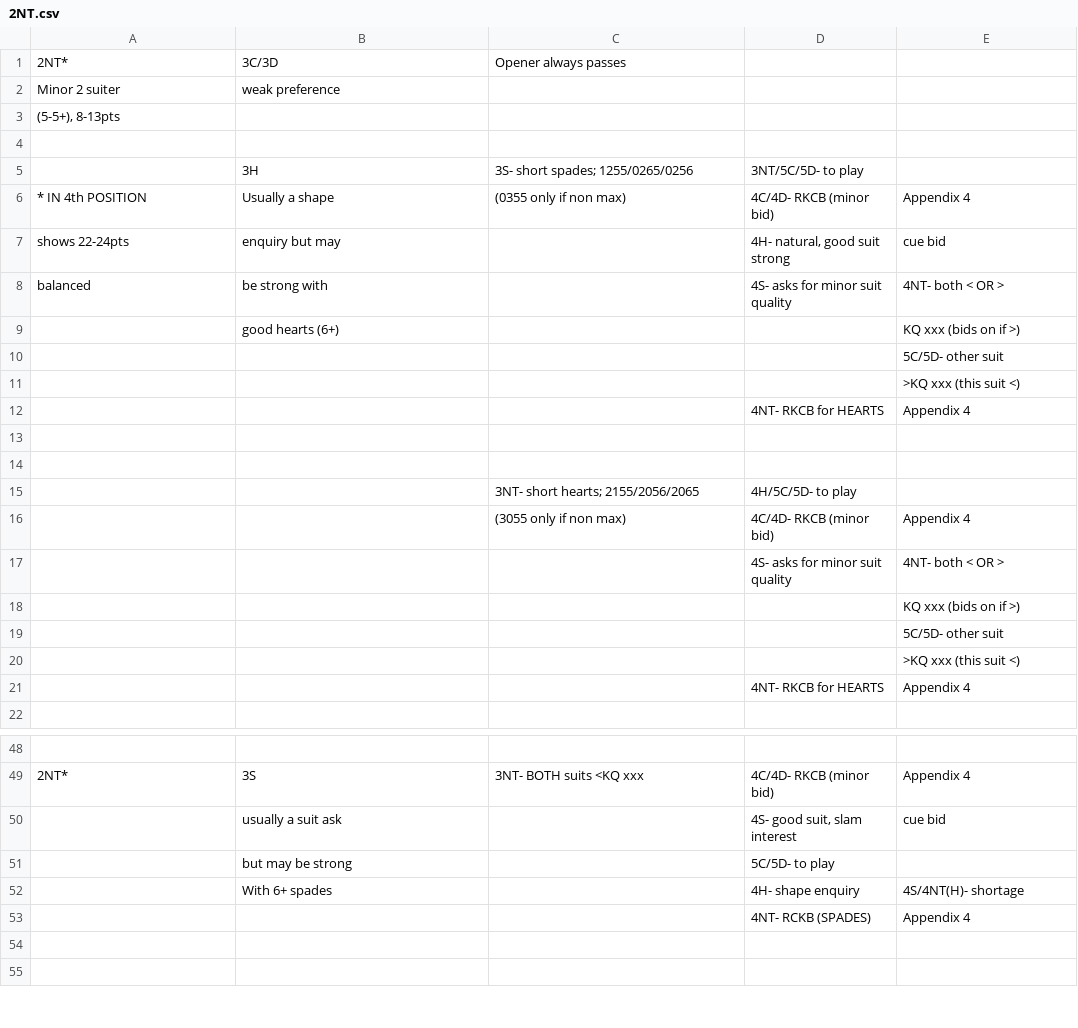
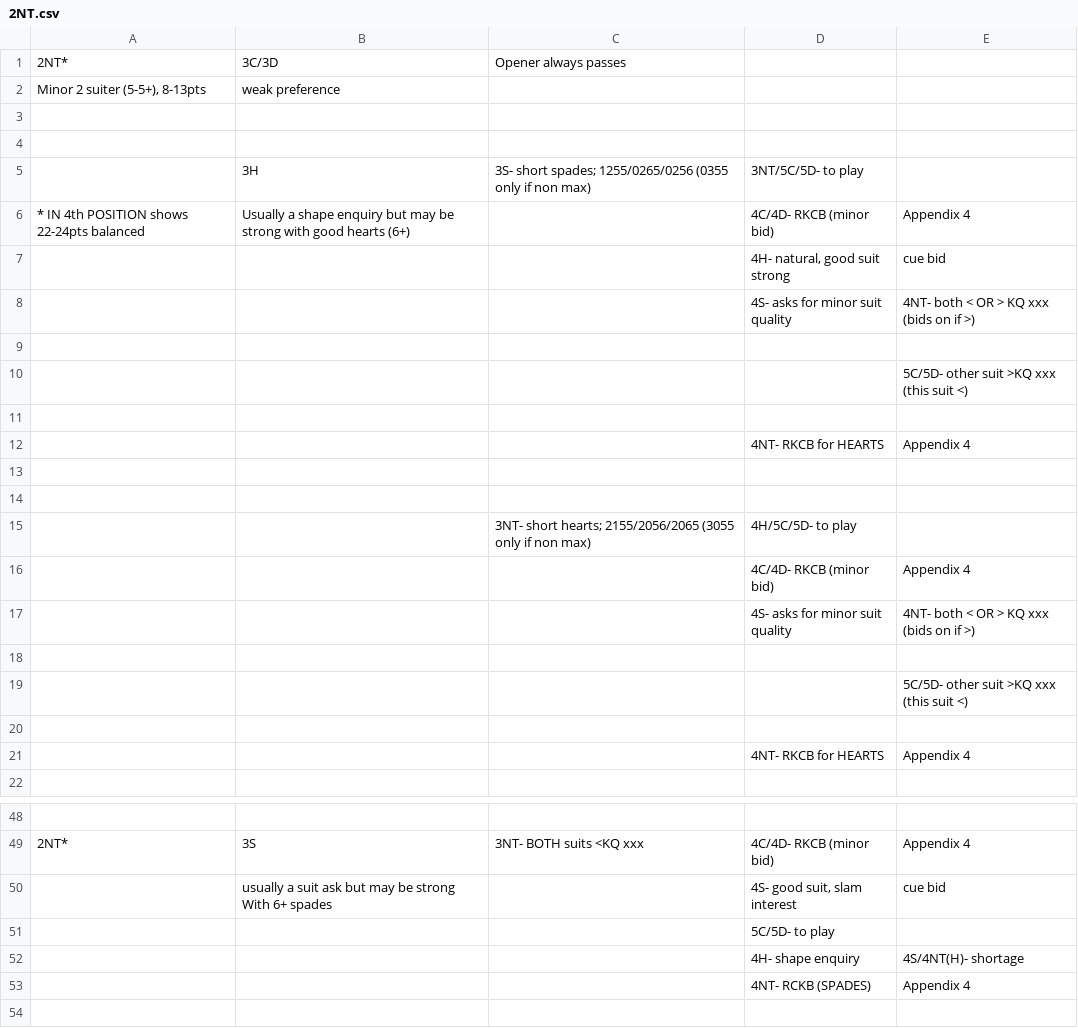
Before and after one commit to thehoglet/bridge-system, a CSV file: csv/2NT.csv, drawn as a sheet; only a part is shown, gaps mark what is left out; the shorter side is filled out with more unchanged rows; removed rows and columns are numbered as before the commit, all else as after; the diff covers the shown part only; the diff names each change by its address in the sheet, - before the commit and + after, or states it on an @@ line.

```diff
--- a/csv/2NT.csv
+++ b/csv/2NT.csv
-A2: Minor 2 suiter
+A2: Minor 2 suiter (5-5+), 8-13pts
-row 3: (5-5+), 8-13pts
+row 4: (empty)
-C5: 3S- short spades; 1255/0265/0256
+C5: 3S- short spades; 1255/0265/0256 (0355 only if non max)
-row 6: * IN 4th POSITION | Usually a shape | (0355 only if non max) | 4C/4D- RKCB (minor bid) | Appendix 4
-row 7: shows 22-24pts | enquiry but may |  | 4H- natural, good suit strong | cue bid
-row 8: balanced | be strong with |  | 4S- asks for minor suit quality | 4NT- both < OR >
+row 6: * IN 4th POSITION shows 22-24pts balanced | Usually a shape enquiry but may be strong with good hearts (6+) |  | 4C/4D- RKCB (minor bid) | Appendix 4
+row 7:  |  |  | 4H- natural, good suit strong | cue bid
+row 8:  |  |  | 4S- asks for minor suit quality | 4NT- both < OR > KQ xxx (bids on if >)
-row 9:  | good hearts (6+) |  |  | KQ xxx (bids on if >)
+row 9: (empty)
-E10: 5C/5D- other suit
+E10: 5C/5D- other suit >KQ xxx (this suit <)
-E11: >KQ xxx (this suit <)
+E11: (empty)
-C15: 3NT- short hearts; 2155/2056/2065
+C15: 3NT- short hearts; 2155/2056/2065 (3055 only if non max)
-C16: (3055 only if non max)
+C16: (empty)
-E17: 4NT- both < OR >
+E17: 4NT- both < OR > KQ xxx (bids on if >)
-E18: KQ xxx (bids on if >)
+E18: (empty)
-E19: 5C/5D- other suit
+E19: 5C/5D- other suit >KQ xxx (this suit <)
-E20: >KQ xxx (this suit <)
+E20: (empty)
-B50: usually a suit ask
+B50: usually a suit ask but may be strong With 6+ spades
-B51: but may be strong
+B51: (empty)
-B52: With 6+ spades
+B52: (empty)
```
Also changed, not shown: 3 added rows, 3 removed rows and 12 edited cells elsewhere in this file, csv/1H.csv, csv/1NT.csv, 49 other files.
